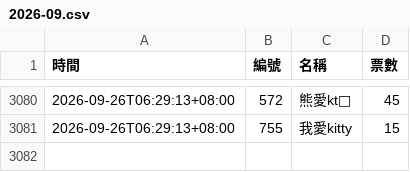
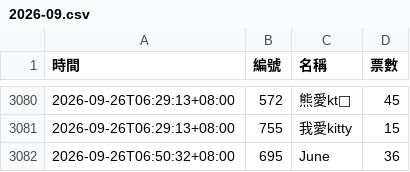
Before and after one commit to BrandonYang1203/KY-tracker, a CSV file: data/2026-09.csv, drawn as a sheet; only a part is shown, gaps mark what is left out.

```diff
--- a/data/2026-09.csv
+++ b/data/2026-09.csv
@@ -3081 +3081,2 @@
 2026-09-26T06:29:13+08:00,755,我愛kitty,15
+2026-09-26T06:50:32+08:00,695,June,36
```
Also changed, not shown: 1 other file.
